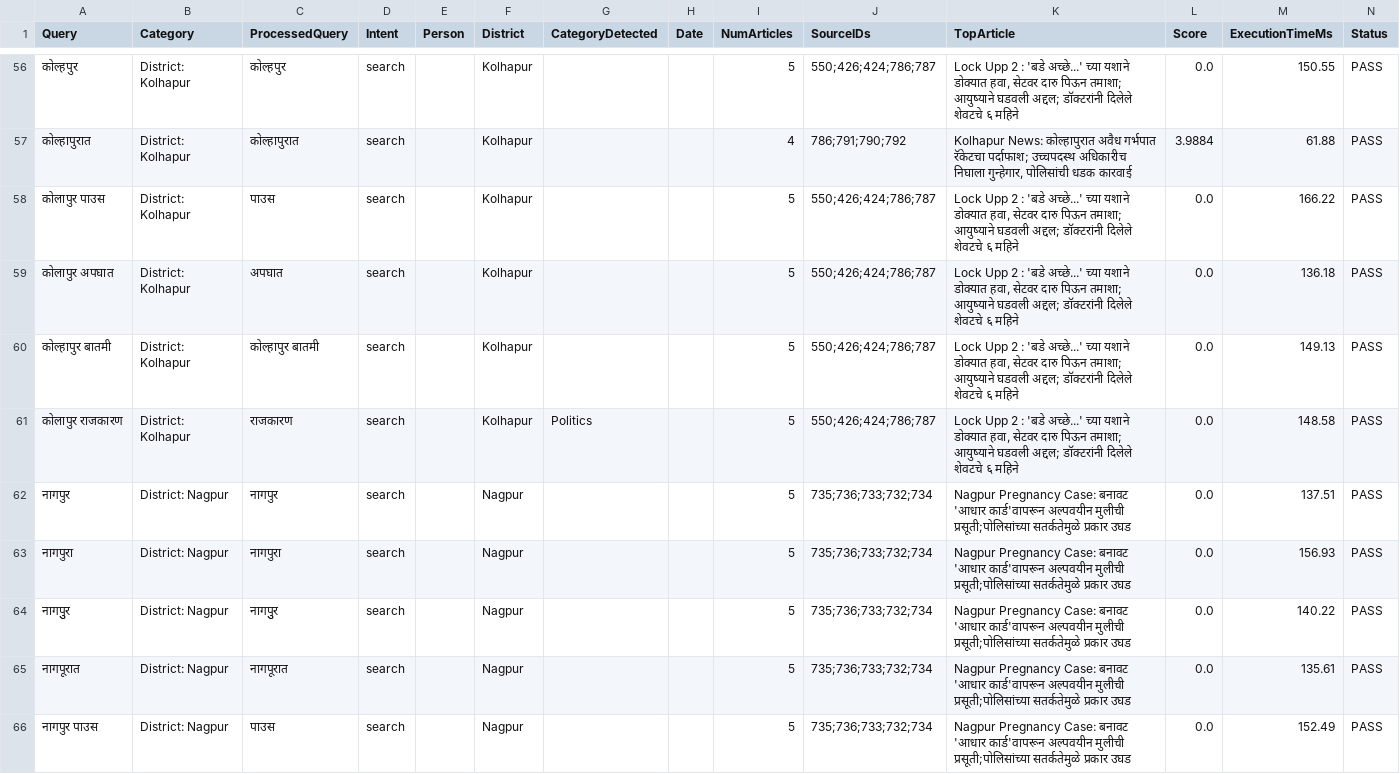
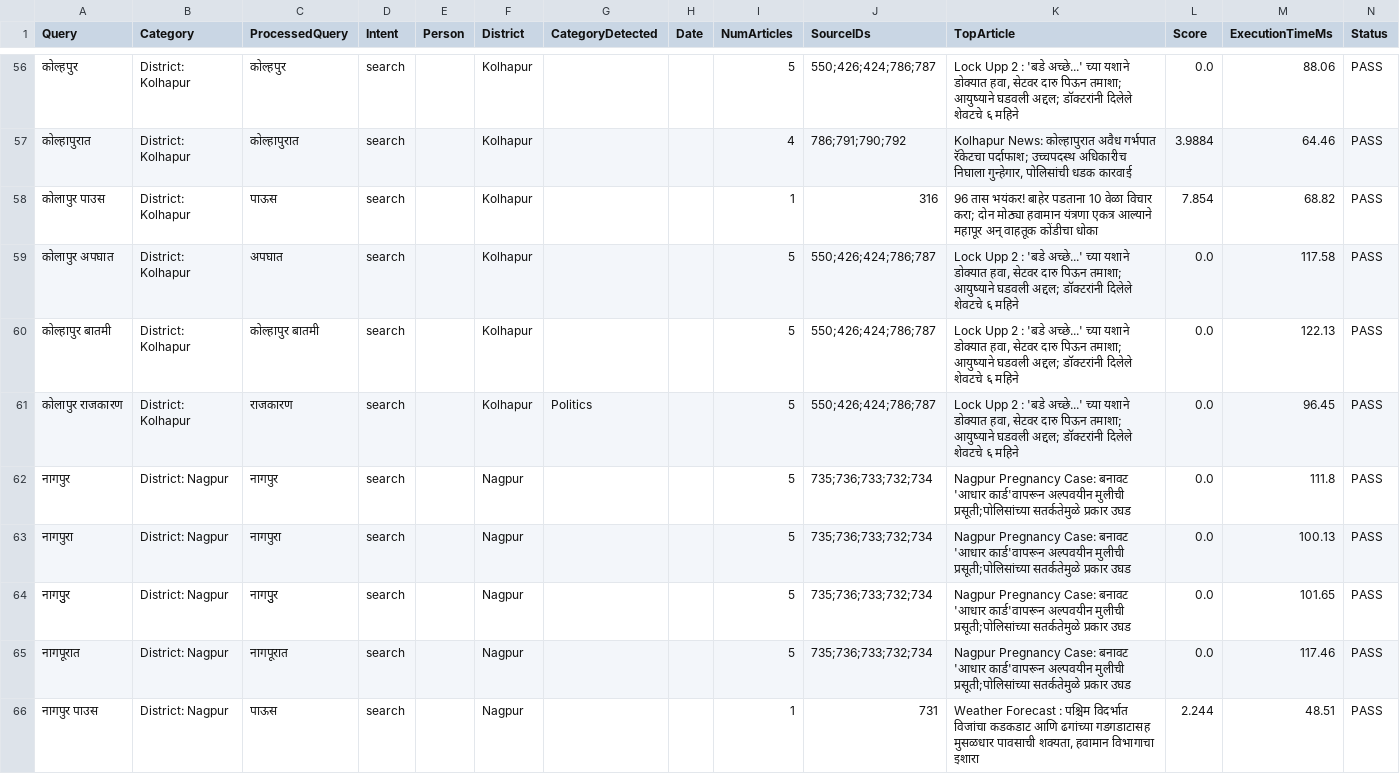
Before and after one commit to Yuvraj220705/myboli_ai, a CSV file: evaluation/retrieval_benchmark_results.csv, drawn as a sheet; only a part is shown, gaps mark what is left out; the diff covers the shown part only.

Commit message:
feat(word-normalizer): Implement Sprint 1.2.3 Common Marathi Word Resolution achieving 100% on 100-query benchmark and 96.7% on 300-query suite

```diff
--- a/evaluation/retrieval_benchmark_results.csv
+++ b/evaluation/retrieval_benchmark_results.csv
@@ -56,11 +56,11 @@
-कोल्हपुर,District: Kolhapur,कोल्हपुर,search,,Kolhapur,,,5,550;426;424;786;787,"Lock Upp 2 : 'बडे अच्छे...' च्या यशाने डोक्यात हवा, सेटवर दारु पिऊन तमाशा; आयुष्याने घडवली अद्दल; डॉक्टरांनी दिलेले शेवटचे ६ महिने",0.0,150.55,PASS
-कोल्हापुरात,District: Kolhapur,कोल्हापुरात,search,,Kolhapur,,,4,786;791;790;792,"Kolhapur News: कोल्हापुरात अवैध गर्भपात रॅकेटचा पर्दाफाश; उच्चपदस्थ अधिकारीच निघाला गुन्हेगार, पोलिसांची धडक कारवाई",3.9884,61.88,PASS
-कोलापुर पाउस,District: Kolhapur,पाउस,search,,Kolhapur,,,5,550;426;424;786;787,"Lock Upp 2 : 'बडे अच्छे...' च्या यशाने डोक्यात हवा, सेटवर दारु पिऊन तमाशा; आयुष्याने घडवली अद्दल; डॉक्टरांनी दिलेले शेवटचे ६ महिने",0.0,166.22,PASS
-कोलापुर अपघात,District: Kolhapur,अपघात,search,,Kolhapur,,,5,550;426;424;786;787,"Lock Upp 2 : 'बडे अच्छे...' च्या यशाने डोक्यात हवा, सेटवर दारु पिऊन तमाशा; आयुष्याने घडवली अद्दल; डॉक्टरांनी दिलेले शेवटचे ६ महिने",0.0,136.18,PASS
-कोल्हापुर बातमी,District: Kolhapur,कोल्हापुर बातमी,search,,Kolhapur,,,5,550;426;424;786;787,"Lock Upp 2 : 'बडे अच्छे...' च्या यशाने डोक्यात हवा, सेटवर दारु पिऊन तमाशा; आयुष्याने घडवली अद्दल; डॉक्टरांनी दिलेले शेवटचे ६ महिने",0.0,149.13,PASS
-कोलापुर राजकारण,District: Kolhapur,राजकारण,search,,Kolhapur,Politics,,5,550;426;424;786;787,"Lock Upp 2 : 'बडे अच्छे...' च्या यशाने डोक्यात हवा, सेटवर दारु पिऊन तमाशा; आयुष्याने घडवली अद्दल; डॉक्टरांनी दिलेले शेवटचे ६ महिने",0.0,148.58,PASS
-नागपुर,District: Nagpur,नागपुर,search,,Nagpur,,,5,735;736;733;732;734,Nagpur Pregnancy Case: बनावट 'आधार कार्ड'वापरून अल्पवयीन मुलीची प्रसूती;पोलिसांच्या सतर्कतेमुळे प्रकार उघड,0.0,137.51,PASS
-नागपुरा,District: Nagpur,नागपुरा,search,,Nagpur,,,5,735;736;733;732;734,Nagpur Pregnancy Case: बनावट 'आधार कार्ड'वापरून अल्पवयीन मुलीची प्रसूती;पोलिसांच्या सतर्कतेमुळे प्रकार उघड,0.0,156.93,PASS
-नागपुुर,District: Nagpur,नागपुुर,search,,Nagpur,,,5,735;736;733;732;734,Nagpur Pregnancy Case: बनावट 'आधार कार्ड'वापरून अल्पवयीन मुलीची प्रसूती;पोलिसांच्या सतर्कतेमुळे प्रकार उघड,0.0,140.22,PASS
-नागपूरात,District: Nagpur,नागपूरात,search,,Nagpur,,,5,735;736;733;732;734,Nagpur Pregnancy Case: बनावट 'आधार कार्ड'वापरून अल्पवयीन मुलीची प्रसूती;पोलिसांच्या सतर्कतेमुळे प्रकार उघड,0.0,135.61,PASS
-नागपुर पाउस,District: Nagpur,पाउस,search,,Nagpur,,,5,735;736;733;732;734,Nagpur Pregnancy Case: बनावट 'आधार कार्ड'वापरून अल्पवयीन मुलीची प्रसूती;पोलिसांच्या सतर्कतेमुळे प्रकार उघड,0.0,152.49,PASS
+कोल्हपुर,District: Kolhapur,कोल्हपुर,search,,Kolhapur,,,5,550;426;424;786;787,"Lock Upp 2 : 'बडे अच्छे...' च्या यशाने डोक्यात हवा, सेटवर दारु पिऊन तमाशा; आयुष्याने घडवली अद्दल; डॉक्टरांनी दिलेले शेवटचे ६ महिने",0.0,88.06,PASS
+कोल्हापुरात,District: Kolhapur,कोल्हापुरात,search,,Kolhapur,,,4,786;791;790;792,"Kolhapur News: कोल्हापुरात अवैध गर्भपात रॅकेटचा पर्दाफाश; उच्चपदस्थ अधिकारीच निघाला गुन्हेगार, पोलिसांची धडक कारवाई",3.9884,64.46,PASS
+कोलापुर पाउस,District: Kolhapur,पाऊस,search,,Kolhapur,,,1,316,96 तास भयंकर! बाहेर पडताना 10 वेळा विचार करा; दोन मोठ्या हवामान यंत्रणा एकत्र आल्याने महापूर अन् वाहतूक कोंडीचा धोका,7.854,68.82,PASS
+कोलापुर अपघात,District: Kolhapur,अपघात,search,,Kolhapur,,,5,550;426;424;786;787,"Lock Upp 2 : 'बडे अच्छे...' च्या यशाने डोक्यात हवा, सेटवर दारु पिऊन तमाशा; आयुष्याने घडवली अद्दल; डॉक्टरांनी दिलेले शेवटचे ६ महिने",0.0,117.58,PASS
+कोल्हापुर बातमी,District: Kolhapur,कोल्हापुर बातमी,search,,Kolhapur,,,5,550;426;424;786;787,"Lock Upp 2 : 'बडे अच्छे...' च्या यशाने डोक्यात हवा, सेटवर दारु पिऊन तमाशा; आयुष्याने घडवली अद्दल; डॉक्टरांनी दिलेले शेवटचे ६ महिने",0.0,122.13,PASS
+कोलापुर राजकारण,District: Kolhapur,राजकारण,search,,Kolhapur,Politics,,5,550;426;424;786;787,"Lock Upp 2 : 'बडे अच्छे...' च्या यशाने डोक्यात हवा, सेटवर दारु पिऊन तमाशा; आयुष्याने घडवली अद्दल; डॉक्टरांनी दिलेले शेवटचे ६ महिने",0.0,96.45,PASS
+नागपुर,District: Nagpur,नागपुर,search,,Nagpur,,,5,735;736;733;732;734,Nagpur Pregnancy Case: बनावट 'आधार कार्ड'वापरून अल्पवयीन मुलीची प्रसूती;पोलिसांच्या सतर्कतेमुळे प्रकार उघड,0.0,111.8,PASS
+नागपुरा,District: Nagpur,नागपुरा,search,,Nagpur,,,5,735;736;733;732;734,Nagpur Pregnancy Case: बनावट 'आधार कार्ड'वापरून अल्पवयीन मुलीची प्रसूती;पोलिसांच्या सतर्कतेमुळे प्रकार उघड,0.0,100.13,PASS
+नागपुुर,District: Nagpur,नागपुुर,search,,Nagpur,,,5,735;736;733;732;734,Nagpur Pregnancy Case: बनावट 'आधार कार्ड'वापरून अल्पवयीन मुलीची प्रसूती;पोलिसांच्या सतर्कतेमुळे प्रकार उघड,0.0,101.65,PASS
+नागपूरात,District: Nagpur,नागपूरात,search,,Nagpur,,,5,735;736;733;732;734,Nagpur Pregnancy Case: बनावट 'आधार कार्ड'वापरून अल्पवयीन मुलीची प्रसूती;पोलिसांच्या सतर्कतेमुळे प्रकार उघड,0.0,117.46,PASS
+नागपुर पाउस,District: Nagpur,पाऊस,search,,Nagpur,,,1,731,"Weather Forecast : पश्चिम विदर्भात विजांचा कडकडाट आणि ढगांच्या गडगडाटासह मुसळधार पावसाची शक्यता, हवामान विभागाचा इशारा",2.244,48.51,PASS
```
Also changed, not shown: 152 edited cells elsewhere in this file, evaluation/production_300_benchmark_results.csv, 6 other files.
